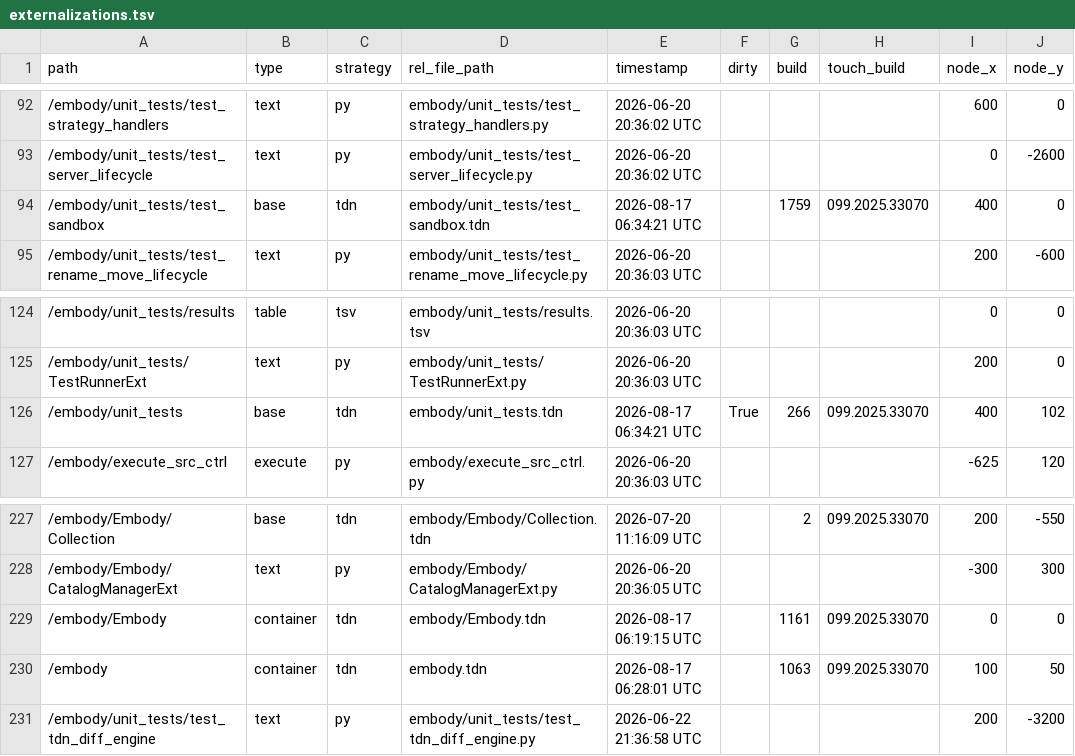
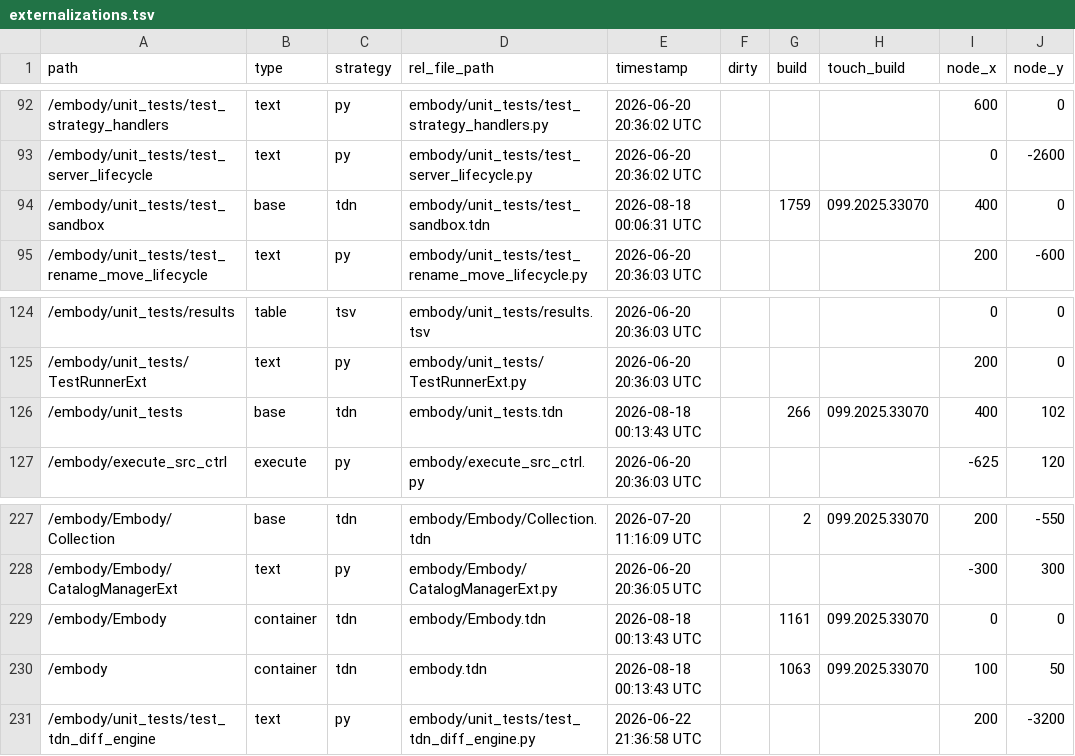
Before and after one commit to dylanroscover/Embody, a TSV file: dev/embody/externalizations.tsv, drawn as a sheet; only a part is shown, gaps mark what is left out; the diff names each change by its address in the sheet, - before the commit and + after, or states it on an @@ line.

```diff
--- a/dev/embody/externalizations.tsv
+++ b/dev/embody/externalizations.tsv
-E94 (timestamp): 2026-08-17 06:34:21 UTC
+E94 (timestamp): 2026-08-18 00:06:31 UTC
-E126 (timestamp): 2026-08-17 06:34:21 UTC
+E126 (timestamp): 2026-08-18 00:13:43 UTC
-F126 (dirty): True
+F126 (dirty): (empty)
-E229 (timestamp): 2026-08-17 06:19:15 UTC
+E229 (timestamp): 2026-08-18 00:13:43 UTC
-E230 (timestamp): 2026-08-17 06:28:01 UTC
+E230 (timestamp): 2026-08-18 00:13:43 UTC
```
Also changed, not shown: 19 other files.
